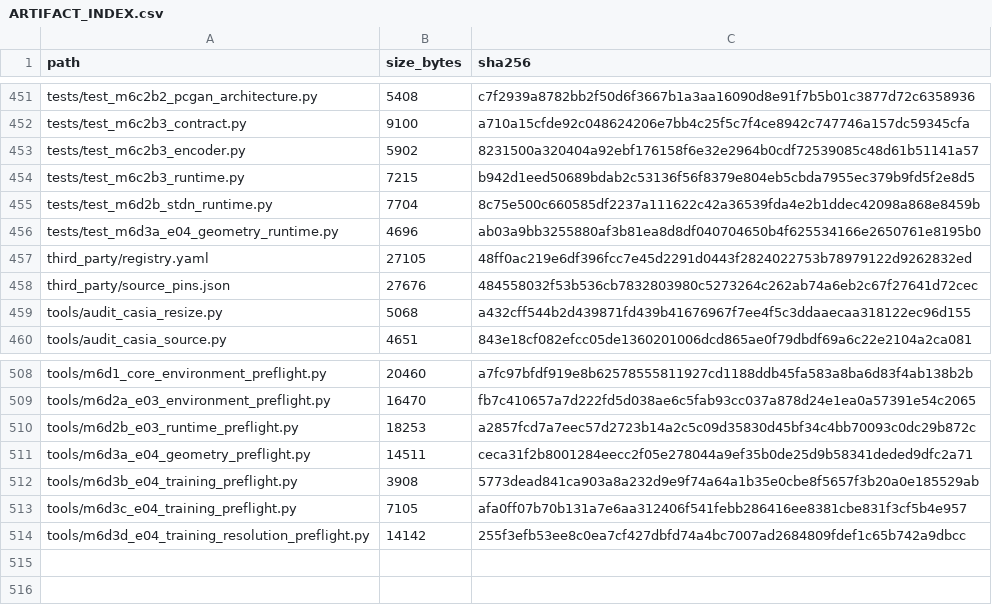
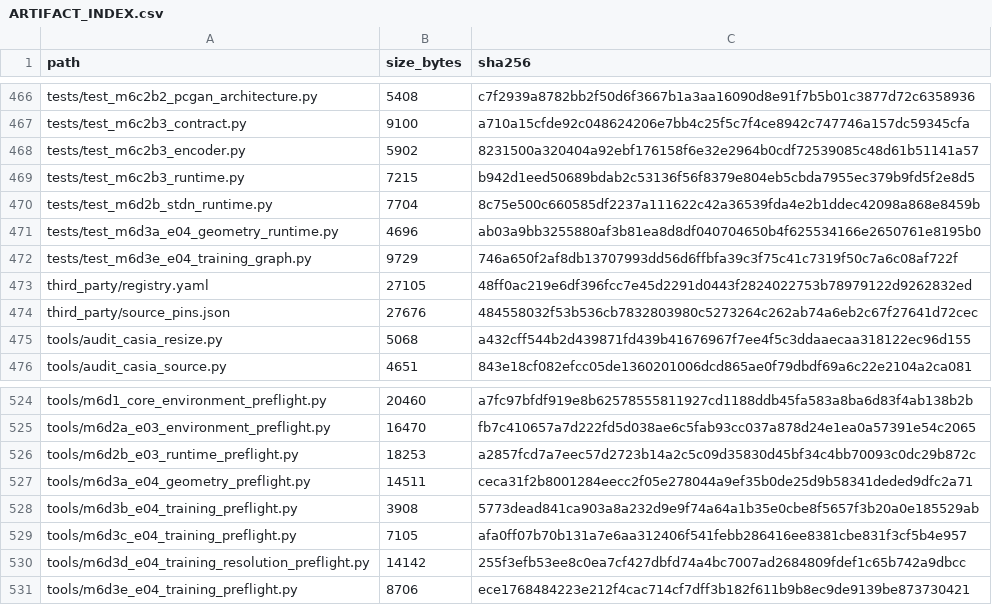
Before and after one commit to COngtuthien/GPAT_TransferBench, a CSV file: outputs/audit/ARTIFACT_INDEX.csv, drawn as a sheet; only a part is shown, gaps mark what is left out; the diff covers the shown part only; the diff names each change by its address in the sheet, - before the commit and + after, or states it on an @@ line.

Commit message:
M6D3e: qualify E04 training graph runtime

```diff
--- a/outputs/audit/ARTIFACT_INDEX.csv
+++ b/outputs/audit/ARTIFACT_INDEX.csv
+row 472: tests/test_m6d3e_e04_training_graph.py | 9729 | 746a650f2af8db13707993dd56d6ffbfa39c3f75c41c7319f50c7a6c08af722f
+row 531: tools/m6d3e_e04_training_preflight.py | 8706 | ece1768484223e212f4cac714cf7dff3b182f611b9b8ec9de9139be873730421
```
Also changed, not shown: 15 added rows elsewhere in this file, 18 other files.
